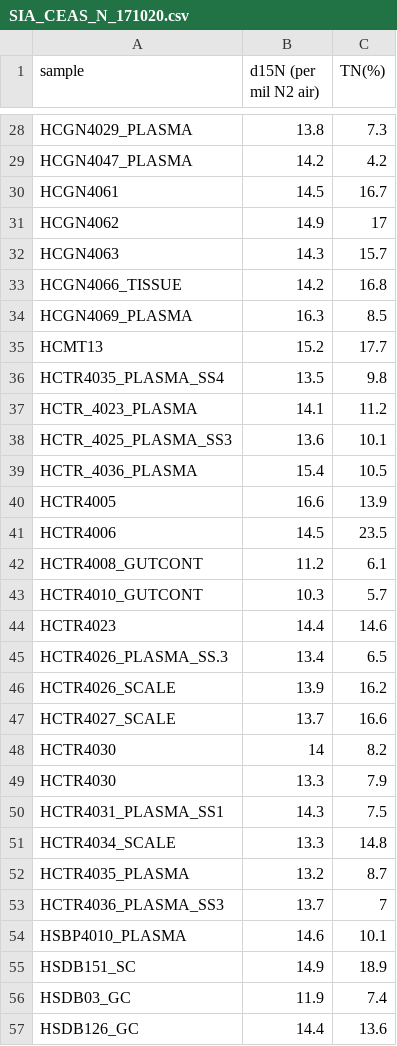
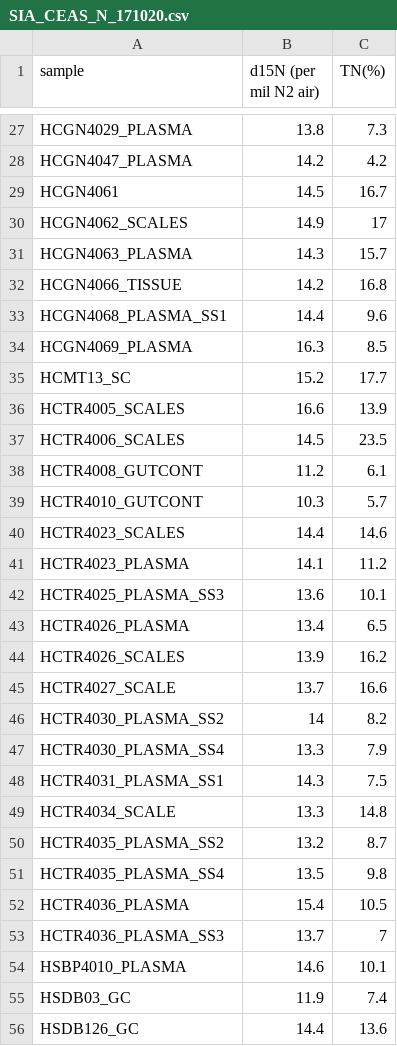
Before and after one commit to cheesesnakes/sea-snake-resource-use, a CSV file: Data/SIA_CEAS_N_171020.csv, drawn as a sheet; only a part is shown, gaps mark what is left out; the diff covers the shown part only.

Commit message:
Correcting sample names

```diff
--- a/Data/SIA_CEAS_N_171020.csv
+++ b/Data/SIA_CEAS_N_171020.csv
@@ -30,27 +29,27 @@ HCGN4047_PLASMA,14.2,4.2
 HCGN4061,14.5,16.7
-HCGN4062,14.9,17
-HCGN4063,14.3,15.7
+HCGN4062_SCALES,14.9,17
+HCGN4063_PLASMA,14.3,15.7
 HCGN4066_TISSUE,14.2,16.8
+HCGN4068_PLASMA_SS1,14.4,9.6
 HCGN4069_PLASMA,16.3,8.5
-HCMT13,15.2,17.7
-HCTR4035_PLASMA_SS4,13.5,9.8
-HCTR_4023_PLASMA,14.1,11.2
-HCTR_4025_PLASMA_SS3,13.6,10.1
-HCTR_4036_PLASMA,15.4,10.5
-HCTR4005,16.6,13.9
-HCTR4006,14.5,23.5
+HCMT13_SC,15.2,17.7
+HCTR4005_SCALES,16.6,13.9
+HCTR4006_SCALES,14.5,23.5
 HCTR4008_GUTCONT,11.2,6.1
 HCTR4010_GUTCONT,10.3,5.7
-HCTR4023,14.4,14.6
-HCTR4026_PLASMA_SS.3,13.4,6.5
-HCTR4026_SCALE,13.9,16.2
+HCTR4023_SCALES,14.4,14.6
+HCTR4023_PLASMA,14.1,11.2
+HCTR4025_PLASMA_SS3,13.6,10.1
+HCTR4026_PLASMA,13.4,6.5
+HCTR4026_SCALES,13.9,16.2
 HCTR4027_SCALE,13.7,16.6
-HCTR4030,14,8.2
-HCTR4030,13.3,7.9
+HCTR4030_PLASMA_SS2,14,8.2
+HCTR4030_PLASMA_SS4,13.3,7.9
 HCTR4031_PLASMA_SS1,14.3,7.5
 HCTR4034_SCALE,13.3,14.8
-HCTR4035_PLASMA,13.2,8.7
+HCTR4035_PLASMA_SS2,13.2,8.7
+HCTR4035_PLASMA_SS4,13.5,9.8
+HCTR4036_PLASMA,15.4,10.5
 HCTR4036_PLASMA_SS3,13.7,7
 HSBP4010_PLASMA,14.6,10.1
-HSDB151_SC,14.9,18.9
 HSDB03_GC,11.9,7.4
```
Also changed, not shown: 7 added rows, 8 removed rows, 14 moved rows and 18 edited cells elsewhere in this file, Data/SIA_CEAS_C_171020.csv, 2 other files.
